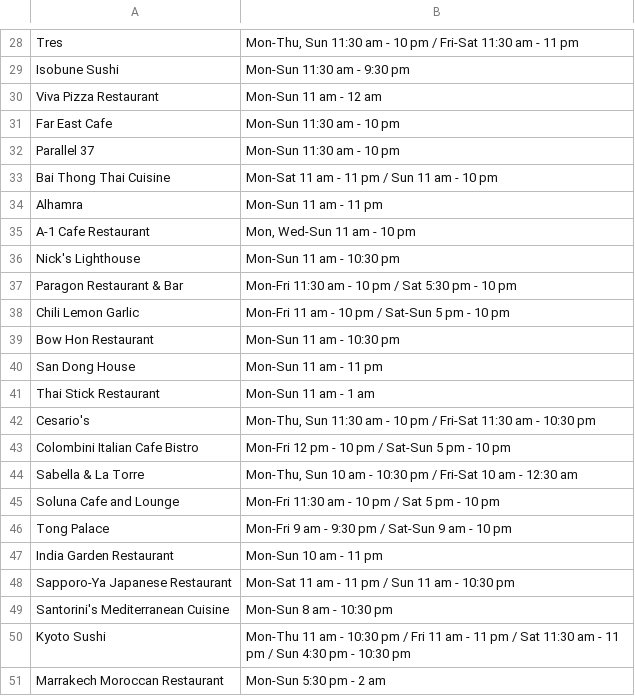
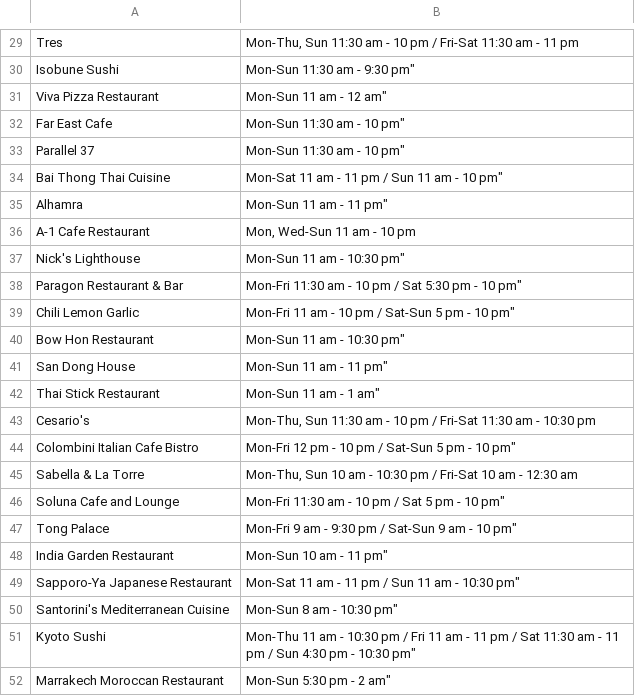
Before and after one commit to big-data-estacio/data, a CSV file: backend/java/spring-boot/client/hours/restaurant-clients-hours/src/main/resources/rest_hours.csv, drawn as a sheet; only a part is shown, gaps mark what is left out; the diff covers the shown part only.

```diff
--- a/backend/java/spring-boot/client/hours/restaurant-clients-hours/src/main/resources/rest_hours.csv
+++ b/backend/java/spring-boot/client/hours/restaurant-clients-hours/src/main/resources/rest_hours.csv
@@ -29,6 +30,6 @@ Tres,"Mon-Thu, Sun 11:30 am - 10 pm  / Fri-Sat 11:30 am - 11 pm",,,
-Isobune Sushi,Mon-Sun 11:30 am - 9:30 pm,,,
-Viva Pizza Restaurant,Mon-Sun 11 am - 12 am,,,
-Far East Cafe,Mon-Sun 11:30 am - 10 pm,,,
-Parallel 37,Mon-Sun 11:30 am - 10 pm,,,
-Bai Thong Thai Cuisine,Mon-Sat 11 am - 11 pm  / Sun 11 am - 10 pm,,,
-Alhamra,Mon-Sun 11 am - 11 pm,,,
+Isobune Sushi,Mon-Sun 11:30 am - 9:30 pm"
+Viva Pizza Restaurant,Mon-Sun 11 am - 12 am"
+Far East Cafe,Mon-Sun 11:30 am - 10 pm"
+Parallel 37,Mon-Sun 11:30 am - 10 pm"
+Bai Thong Thai Cuisine,Mon-Sat 11 am - 11 pm  / Sun 11 am - 10 pm"
+Alhamra,Mon-Sun 11 am - 11 pm"
@@ -36,6 +37,6 @@ A-1 Cafe Restaurant,"Mon, Wed-Sun 11 am - 10 pm",,,
-Nick's Lighthouse,Mon-Sun 11 am - 10:30 pm,,,
-Paragon Restaurant & Bar,Mon-Fri 11:30 am - 10 pm  / Sat 5:30 pm - 10 pm,,,
-Chili Lemon Garlic,Mon-Fri 11 am - 10 pm  / Sat-Sun 5 pm - 10 pm,,,
-Bow Hon Restaurant,Mon-Sun 11 am - 10:30 pm,,,
-San Dong House,Mon-Sun 11 am - 11 pm,,,
-Thai Stick Restaurant,Mon-Sun 11 am - 1 am,,,
+Nick's Lighthouse,Mon-Sun 11 am - 10:30 pm"
+Paragon Restaurant & Bar,Mon-Fri 11:30 am - 10 pm  / Sat 5:30 pm - 10 pm"
+Chili Lemon Garlic,Mon-Fri 11 am - 10 pm  / Sat-Sun 5 pm - 10 pm"
+Bow Hon Restaurant,Mon-Sun 11 am - 10:30 pm"
+San Dong House,Mon-Sun 11 am - 11 pm"
+Thai Stick Restaurant,Mon-Sun 11 am - 1 am"
@@ -43 +44 @@ Cesario's,"Mon-Thu, Sun 11:30 am - 10 pm  / Fri-Sat 11:30 am - 10:30 pm",,,
-Colombini Italian Cafe Bistro,Mon-Fri 12 pm - 10 pm  / Sat-Sun 5 pm - 10 pm,,,
+Colombini Italian Cafe Bistro,Mon-Fri 12 pm - 10 pm  / Sat-Sun 5 pm - 10 pm"
@@ -45,7 +46,7 @@ Sabella & La Torre,"Mon-Thu, Sun 10 am - 10:30 pm  / Fri-Sat 10 am - 12:30 am",,
-Soluna Cafe and Lounge,Mon-Fri 11:30 am - 10 pm  / Sat 5 pm - 10 pm,,,
-Tong Palace,Mon-Fri 9 am - 9:30 pm  / Sat-Sun 9 am - 10 pm,,,
-India Garden Restaurant,Mon-Sun 10 am - 11 pm,,,
-Sapporo-Ya Japanese Restaurant,Mon-Sat 11 am - 11 pm  / Sun 11 am - 10:30 pm,,,
-Santorini's Mediterranean Cuisine,Mon-Sun 8 am - 10:30 pm,,,
-Kyoto Sushi,Mon-Thu 11 am - 10:30 pm  / Fri 11 am - 11 pm  / Sat 11:30 am - 11 pm  / Sun 4:30 pm - 10:30 pm,,,
-Marrakech Moroccan Restaurant,Mon-Sun 5:30 pm - 2 am,,,
+Soluna Cafe and Lounge,Mon-Fri 11:30 am - 10 pm  / Sat 5 pm - 10 pm"
+Tong Palace,Mon-Fri 9 am - 9:30 pm  / Sat-Sun 9 am - 10 pm"
+India Garden Restaurant,Mon-Sun 10 am - 11 pm"
+Sapporo-Ya Japanese Restaurant,Mon-Sat 11 am - 11 pm  / Sun 11 am - 10:30 pm"
+Santorini's Mediterranean Cuisine,Mon-Sun 8 am - 10:30 pm"
+Kyoto Sushi,Mon-Thu 11 am - 10:30 pm  / Fri 11 am - 11 pm  / Sat 11:30 am - 11 pm  / Sun 4:30 pm - 10:30 pm"
+Marrakech Moroccan Restaurant,Mon-Sun 5:30 pm - 2 am"
```
Also changed, not shown: 1 added row and 18 edited cells elsewhere in this file, 1 other file.
